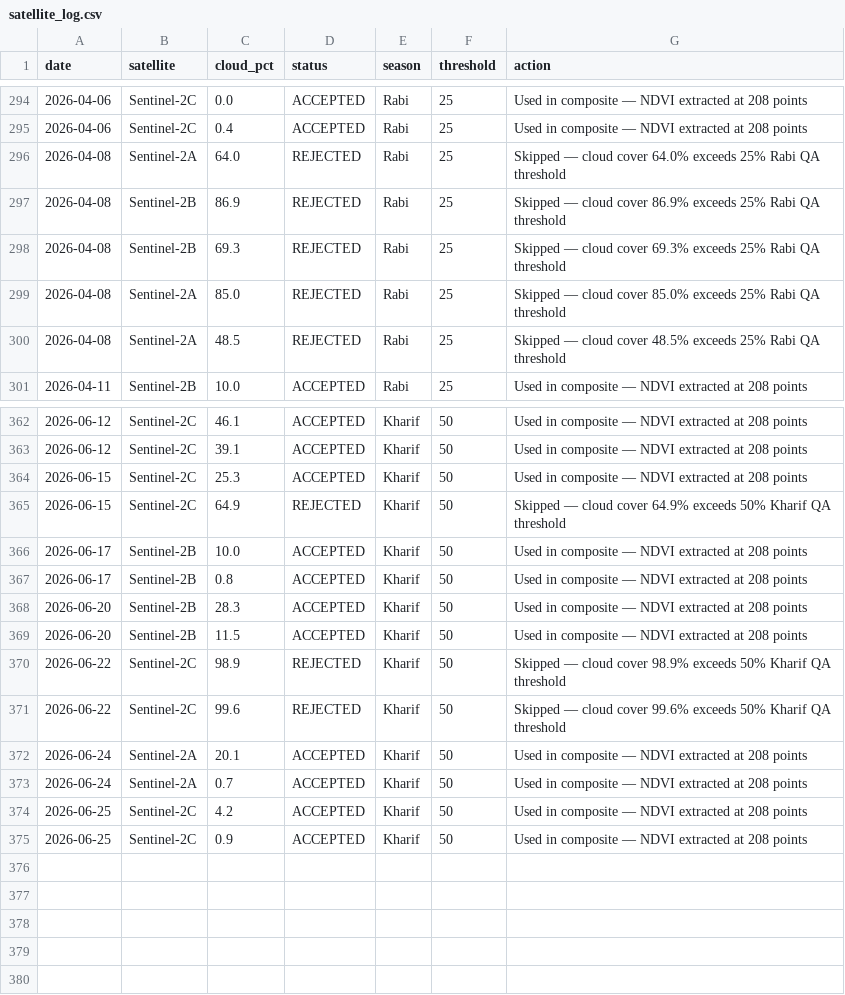
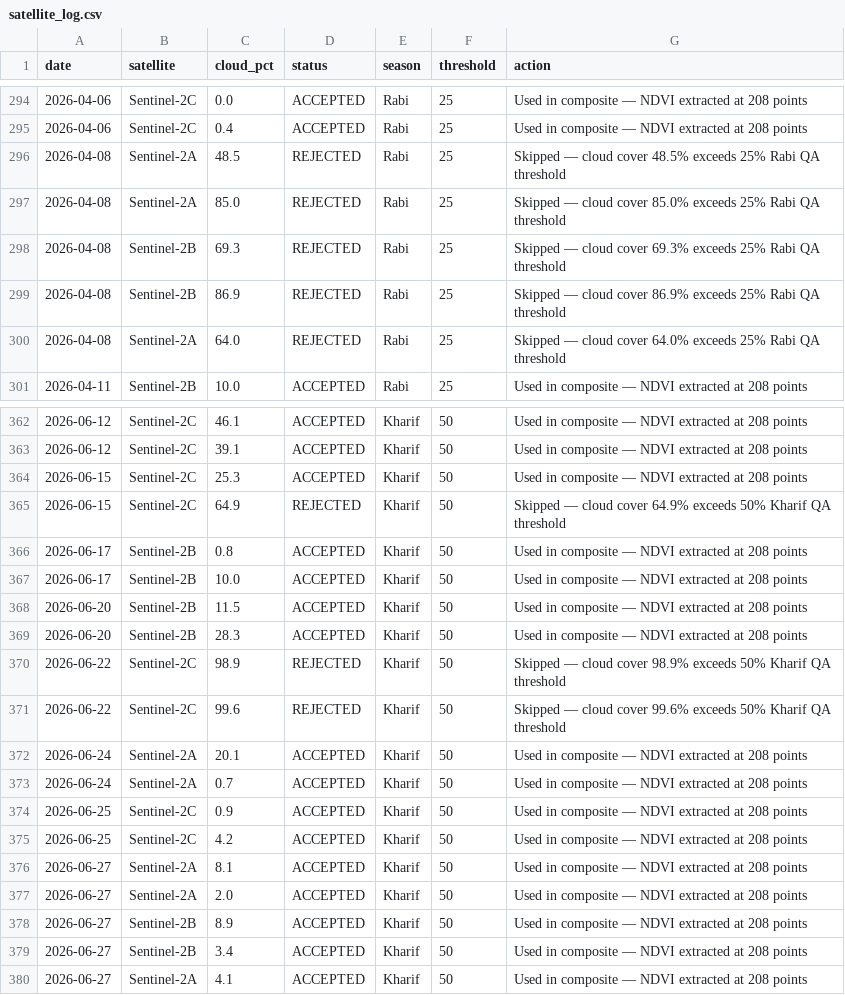
Before and after one commit to huntercraft8my-commits/khamanon-digital-twin, a CSV file: data/satellite_log.csv, drawn as a sheet; only a part is shown, gaps mark what is left out; the diff covers the shown part only.

```diff
--- a/data/satellite_log.csv
+++ b/data/satellite_log.csv
@@ -295,7 +295,7 @@ date,satellite,cloud_pct,status,season,threshold,action
 2026-04-06,Sentinel-2C,0.4,ACCEPTED,Rabi,25,Used in composite — NDVI extracted at 208 points
+2026-04-08,Sentinel-2A,48.5,REJECTED,Rabi,25,Skipped — cloud cover 48.5% exceeds 25% Rabi QA threshold
+2026-04-08,Sentinel-2A,85.0,REJECTED,Rabi,25,Skipped — cloud cover 85.0% exceeds 25% Rabi QA threshold
+2026-04-08,Sentinel-2B,69.3,REJECTED,Rabi,25,Skipped — cloud cover 69.3% exceeds 25% Rabi QA threshold
+2026-04-08,Sentinel-2B,86.9,REJECTED,Rabi,25,Skipped — cloud cover 86.9% exceeds 25% Rabi QA threshold
 2026-04-08,Sentinel-2A,64.0,REJECTED,Rabi,25,Skipped — cloud cover 64.0% exceeds 25% Rabi QA threshold
-2026-04-08,Sentinel-2B,86.9,REJECTED,Rabi,25,Skipped — cloud cover 86.9% exceeds 25% Rabi QA threshold
-2026-04-08,Sentinel-2B,69.3,REJECTED,Rabi,25,Skipped — cloud cover 69.3% exceeds 25% Rabi QA threshold
-2026-04-08,Sentinel-2A,85.0,REJECTED,Rabi,25,Skipped — cloud cover 85.0% exceeds 25% Rabi QA threshold
-2026-04-08,Sentinel-2A,48.5,REJECTED,Rabi,25,Skipped — cloud cover 48.5% exceeds 25% Rabi QA threshold
 2026-04-11,Sentinel-2B,10.0,ACCEPTED,Rabi,25,Used in composite — NDVI extracted at 208 points
@@ -365,6 +365,6 @@ date,satellite,cloud_pct,status,season,threshold,action
 2026-06-15,Sentinel-2C,64.9,REJECTED,Kharif,50,Skipped — cloud cover 64.9% exceeds 50% Kharif QA threshold
+2026-06-17,Sentinel-2B,0.8,ACCEPTED,Kharif,50,Used in composite — NDVI extracted at 208 points
 2026-06-17,Sentinel-2B,10.0,ACCEPTED,Kharif,50,Used in composite — NDVI extracted at 208 points
-2026-06-17,Sentinel-2B,0.8,ACCEPTED,Kharif,50,Used in composite — NDVI extracted at 208 points
+2026-06-20,Sentinel-2B,11.5,ACCEPTED,Kharif,50,Used in composite — NDVI extracted at 208 points
 2026-06-20,Sentinel-2B,28.3,ACCEPTED,Kharif,50,Used in composite — NDVI extracted at 208 points
-2026-06-20,Sentinel-2B,11.5,ACCEPTED,Kharif,50,Used in composite — NDVI extracted at 208 points
 2026-06-22,Sentinel-2C,98.9,REJECTED,Kharif,50,Skipped — cloud cover 98.9% exceeds 50% Kharif QA threshold
@@ -373,3 +373,8 @@ date,satellite,cloud_pct,status,season,threshold,action
 2026-06-24,Sentinel-2A,0.7,ACCEPTED,Kharif,50,Used in composite — NDVI extracted at 208 points
+2026-06-25,Sentinel-2C,0.9,ACCEPTED,Kharif,50,Used in composite — NDVI extracted at 208 points
 2026-06-25,Sentinel-2C,4.2,ACCEPTED,Kharif,50,Used in composite — NDVI extracted at 208 points
-2026-06-25,Sentinel-2C,0.9,ACCEPTED,Kharif,50,Used in composite — NDVI extracted at 208 points
+2026-06-27,Sentinel-2A,8.1,ACCEPTED,Kharif,50,Used in composite — NDVI extracted at 208 points
+2026-06-27,Sentinel-2A,2.0,ACCEPTED,Kharif,50,Used in composite — NDVI extracted at 208 points
+2026-06-27,Sentinel-2B,8.9,ACCEPTED,Kharif,50,Used in composite — NDVI extracted at 208 points
+2026-06-27,Sentinel-2B,3.4,ACCEPTED,Kharif,50,Used in composite — NDVI extracted at 208 points
+2026-06-27,Sentinel-2A,4.1,ACCEPTED,Kharif,50,Used in composite — NDVI extracted at 208 points
```
Also changed, not shown: 41 moved rows elsewhere in this file, data/grid_risk_scores.csv, data/point_risk_scores.csv, 3 other files.
